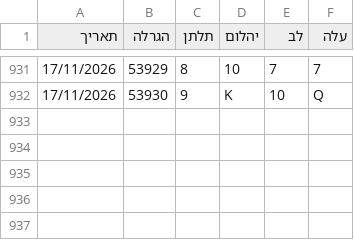
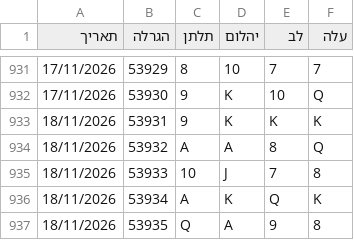
Before and after one commit to laly100/chance-feed, a CSV file: chance0.csv, drawn as a sheet; only a part is shown, gaps mark what is left out; the diff names each change by its address in the sheet, - before the commit and + after, or states it on an @@ line.

```diff
--- a/chance0.csv
+++ b/chance0.csv
+row 933: 18/11/2026 | 53931 | 9 | K | K | K
+row 934: 18/11/2026 | 53932 | A | A | 8 | Q
+row 935: 18/11/2026 | 53933 | 10 | J | 7 | 8
+row 936: 18/11/2026 | 53934 | A | K | Q | K
+row 937: 18/11/2026 | 53935 | Q | A | 9 | 8
```
Also changed, not shown: mini/latest_1000.csv, mini/latest_2000.csv, 2 other files.
